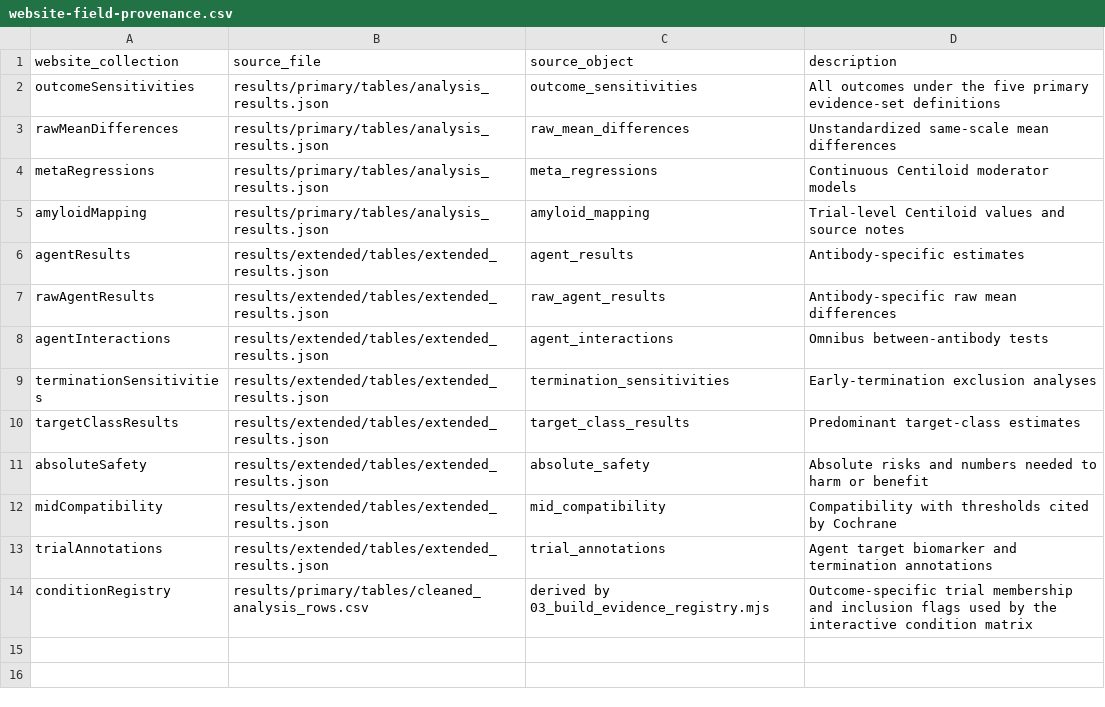
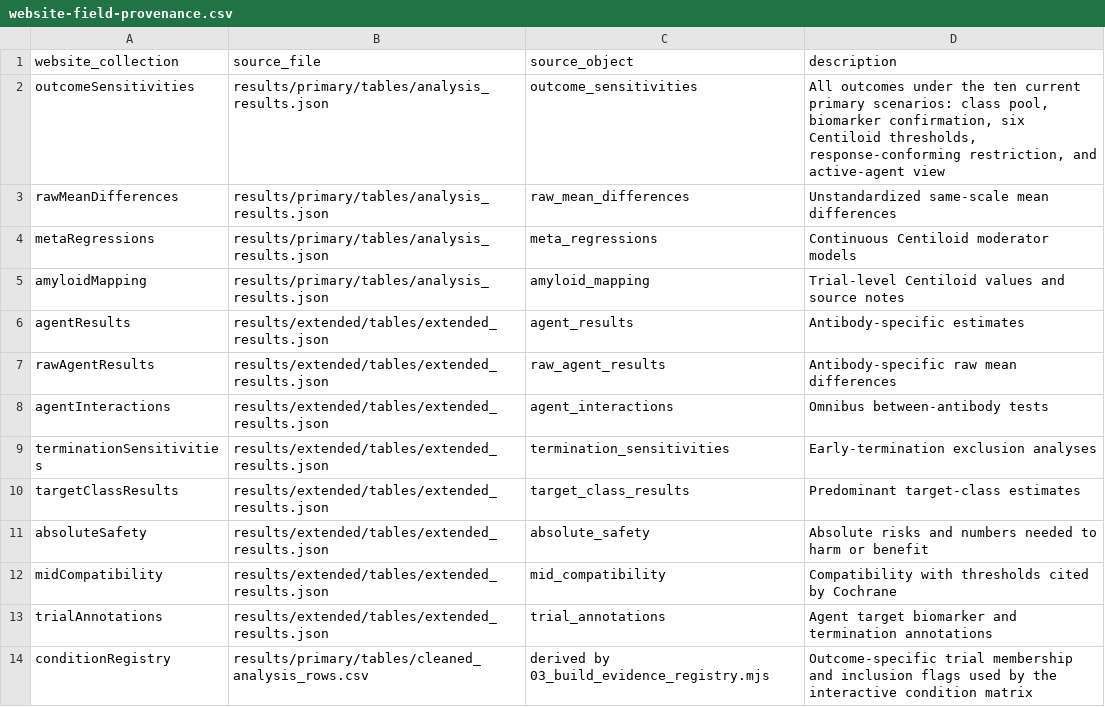
Before and after one commit to RandallJEllis/amyloidab_ma, a CSV file: analysis/reproducibility/manifest/website-field-provenance.csv, drawn as a sheet.

```diff
--- a/analysis/reproducibility/manifest/website-field-provenance.csv
+++ b/analysis/reproducibility/manifest/website-field-provenance.csv
@@ -1,3 +1,3 @@
 website_collection,source_file,source_object,description
-outcomeSensitivities,results/primary/tables/analysis_results.json,outcome_sensitivities,All outcomes under the five primary evidence-set definitions
+outcomeSensitivities,results/primary/tables/analysis_results.json,outcome_sensitivities,"All outcomes under the ten current primary scenarios: class pool, biomarker confirmation, six Centiloid thresholds, response-conforming restriction, and active-agent view"
 rawMeanDifferences,results/primary/tables/analysis_results.json,raw_mean_differences,Unstandardized same-scale mean differences
```
Also changed, not shown: 13 other files.
